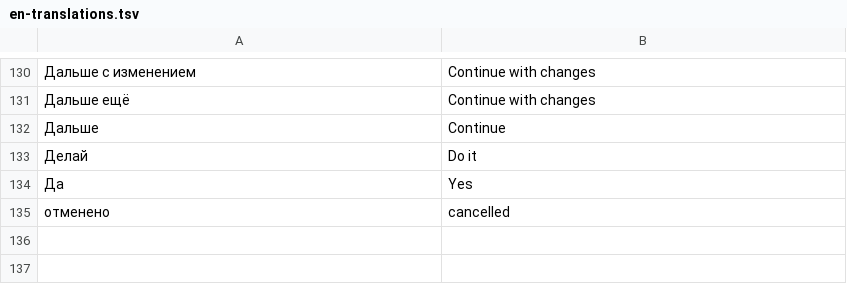
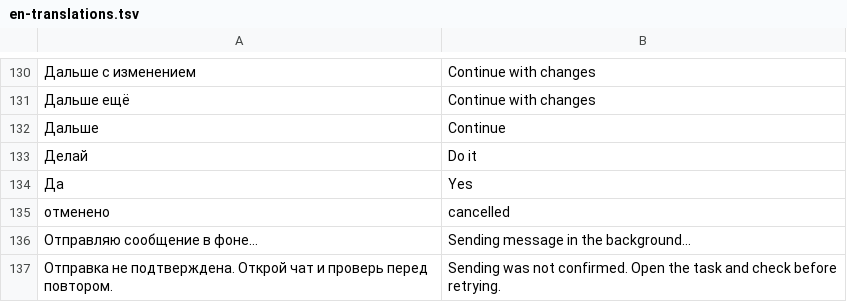
Before and after one commit to kuzzma010/codex-notifier, a TSV file: tools/en-translations.tsv, drawn as a sheet; only a part is shown, gaps mark what is left out; the diff names each change by its address in the sheet, - before the commit and + after, or states it on an @@ line.

Commit message:
Send immediate quick replies through background Codex queue

```diff
--- a/tools/en-translations.tsv
+++ b/tools/en-translations.tsv
+row 136: Отправляю сообщение в фоне… | Sending message in the background…
+row 137: Отправка не подтверждена. Открой чат и проверь перед повтором. | Sending was not confirmed. Open the task and check before retrying.
```
Also changed, not shown: 14 other files.
